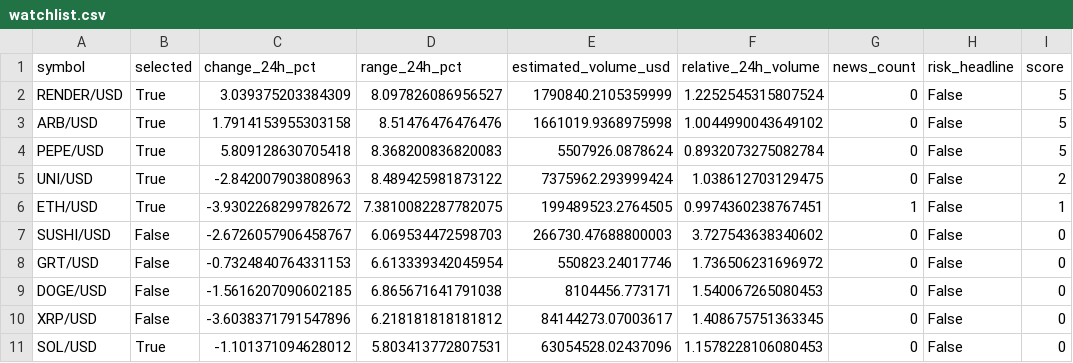
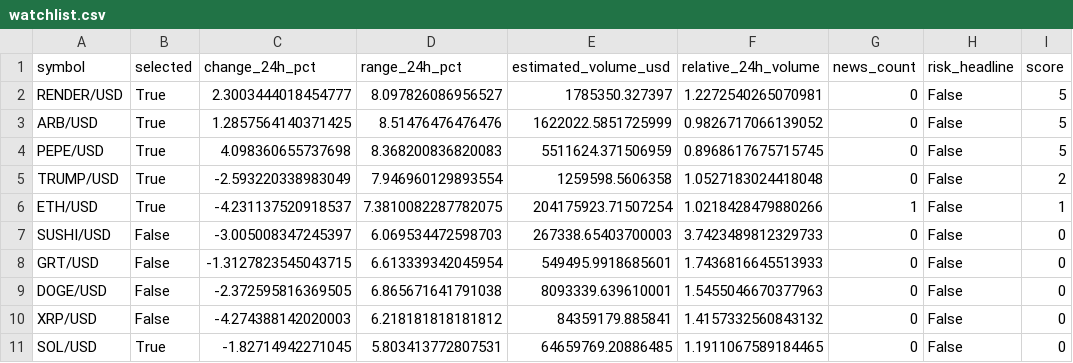
Before and after one commit to Rand0mUs3r-afk/CryptoStrategyLab, a CSV file: watchlist.csv, drawn as a sheet; only a part is shown; the diff covers the shown part only; the diff names each change by its address in the sheet, - before the commit and + after, or states it on an @@ line.

```diff
--- a/watchlist.csv
+++ b/watchlist.csv
-C2 (change_24h_pct): 3.039375203384309
+C2 (change_24h_pct): 2.3003444018454777
-E2 (estimated_volume_usd): 1790840.2105359999
+E2 (estimated_volume_usd): 1785350.327397
-F2 (relative_24h_volume): 1.2252545315807524
+F2 (relative_24h_volume): 1.2272540265070981
-C3 (change_24h_pct): 1.7914153955303158
+C3 (change_24h_pct): 1.2857564140371425
-E3 (estimated_volume_usd): 1661019.9368975998
+E3 (estimated_volume_usd): 1622022.5851725999
-F3 (relative_24h_volume): 1.0044990043649102
+F3 (relative_24h_volume): 0.9826717066139052
-C4 (change_24h_pct): 5.809128630705418
+C4 (change_24h_pct): 4.098360655737698
-E4 (estimated_volume_usd): 5507926.0878624
+E4 (estimated_volume_usd): 5511624.371506959
-F4 (relative_24h_volume): 0.8932073275082784
+F4 (relative_24h_volume): 0.8968617675715745
-A5 (symbol): UNI/USD
+A5 (symbol): TRUMP/USD
-C5 (change_24h_pct): -2.842007903808963
+C5 (change_24h_pct): -2.593220338983049
-D5 (range_24h_pct): 8.489425981873122
+D5 (range_24h_pct): 7.946960129893554
-E5 (estimated_volume_usd): 7375962.293999424
+E5 (estimated_volume_usd): 1259598.5606358
-F5 (relative_24h_volume): 1.038612703129475
+F5 (relative_24h_volume): 1.0527183024418048
-C6 (change_24h_pct): -3.9302268299782672
+C6 (change_24h_pct): -4.231137520918537
-E6 (estimated_volume_usd): 199489523.2764505
+E6 (estimated_volume_usd): 204175923.71507254
-F6 (relative_24h_volume): 0.9974360238767451
+F6 (relative_24h_volume): 1.0218428479880266
-C7 (change_24h_pct): -2.6726057906458767
+C7 (change_24h_pct): -3.005008347245397
-E7 (estimated_volume_usd): 266730.47688800003
+E7 (estimated_volume_usd): 267338.65403700003
-F7 (relative_24h_volume): 3.727543638340602
+F7 (relative_24h_volume): 3.7423489812329733
-C8 (change_24h_pct): -0.7324840764331153
+C8 (change_24h_pct): -1.3127823545043715
-E8 (estimated_volume_usd): 550823.24017746
+E8 (estimated_volume_usd): 549495.9918685601
-F8 (relative_24h_volume): 1.736506231696972
+F8 (relative_24h_volume): 1.7436816645513933
-C9 (change_24h_pct): -1.5616207090602185
+C9 (change_24h_pct): -2.372595816369505
-E9 (estimated_volume_usd): 8104456.773171
+E9 (estimated_volume_usd): 8093339.639610001
-F9 (relative_24h_volume): 1.540067265080453
+F9 (relative_24h_volume): 1.5455046670377963
-C10 (change_24h_pct): -3.6038371791547896
+C10 (change_24h_pct): -4.274388142020003
-E10 (estimated_volume_usd): 84144273.07003617
+E10 (estimated_volume_usd): 84359179.885841
-F10 (relative_24h_volume): 1.408675751363345
+F10 (relative_24h_volume): 1.4157332560843132
-C11 (change_24h_pct): -1.101371094628012
+C11 (change_24h_pct): -1.82714942271045
-E11 (estimated_volume_usd): 63054528.02437096
+E11 (estimated_volume_usd): 64659769.20886485
-F11 (relative_24h_volume): 1.1578228106080453
+F11 (relative_24h_volume): 1.1911067589184465
```
Also changed, not shown: 4 added rows, 4 removed rows and 62 edited cells elsewhere in this file, 7 other files.
